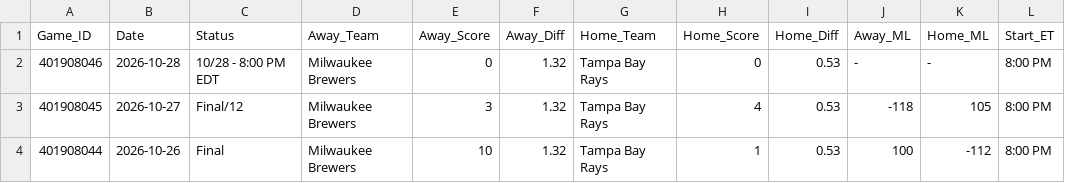
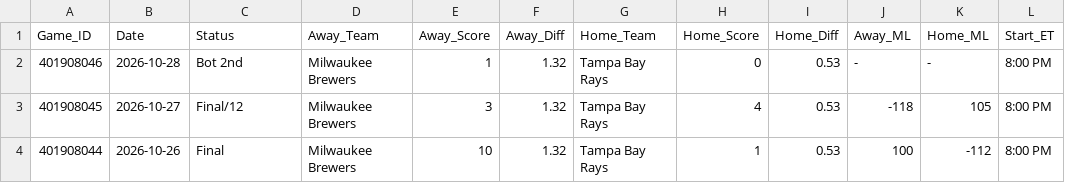
Before and after one commit to danreed001-droid/sport, a CSV file: data/raw/master_mlb_scores.csv, drawn as a sheet; only a part is shown.

```diff
--- a/data/raw/master_mlb_scores.csv
+++ b/data/raw/master_mlb_scores.csv
@@ -1,3 +1,3 @@
 Game_ID,Date,Status,Away_Team,Away_Score,Away_Diff,Home_Team,Home_Score,Home_Diff,Away_ML,Home_ML,Start_ET
-401908046,2026-10-28,10/28 - 8:00 PM EDT,Milwaukee Brewers,0,1.32,Tampa Bay Rays,0,0.53,-,-,8:00 PM
+401908046,2026-10-28,Bot 2nd,Milwaukee Brewers,1,1.32,Tampa Bay Rays,0,0.53,-,-,8:00 PM
 401908045,2026-10-27,Final/12,Milwaukee Brewers,3,1.32,Tampa Bay Rays,4,0.53,-118,105,8:00 PM
```
Also changed, not shown: data/raw/master_cfb_scores.csv, data/raw/master_nba_scores.csv, 8 other files.
